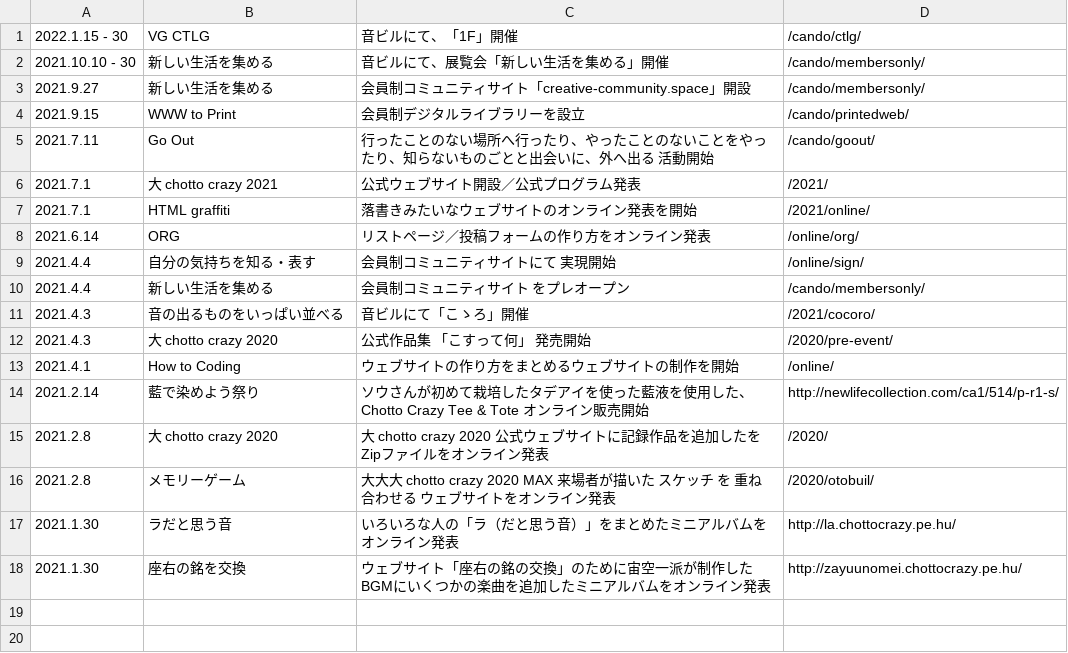
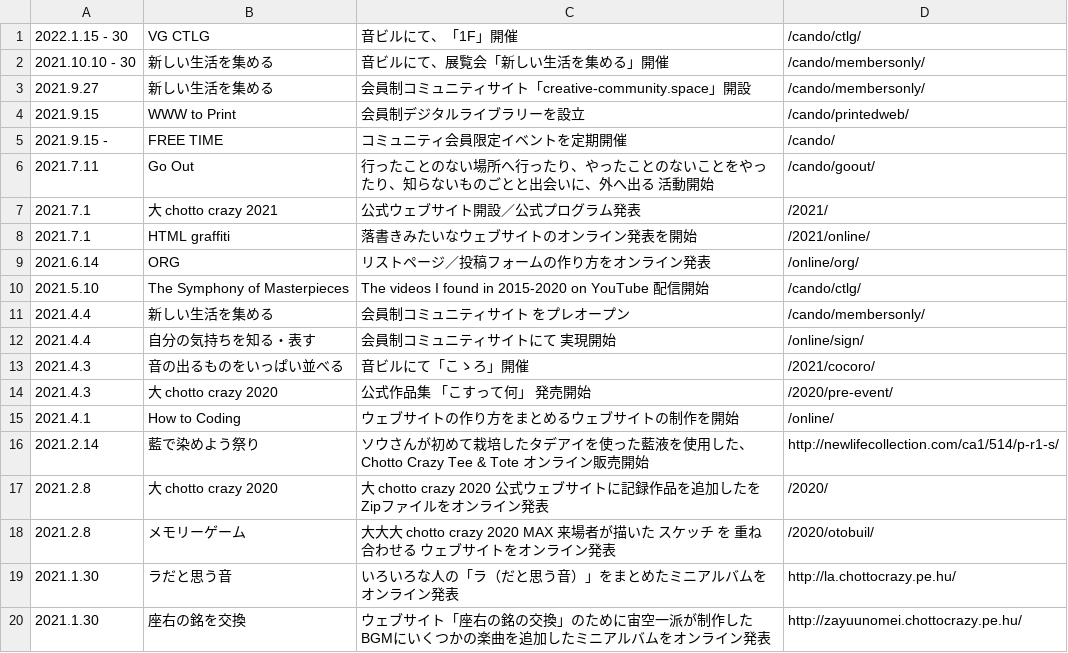
Before and after one commit to chottocrazy/index, a CSV file: update/topics.csv, drawn as a sheet.

```diff
--- a/update/topics.csv
+++ b/update/topics.csv
@@ -4,2 +4,3 @@
 2021.9.15,WWW to Print,会員制デジタルライブラリーを設立,/cando/printedweb/
+2021.9.15 -,FREE TIME,コミュニティ会員限定イベントを定期開催,/cando/
 2021.7.11,Go Out,行ったことのない場所へ行ったり、やったことのないことをやったり、知らないものごとと出会いに、外へ出る 活動開始,/cando/goout/
@@ -8,4 +9,5 @@
 2021.6.14,ORG,リストページ／投稿フォームの作り方をオンライン発表,/online/org/
+2021.5.10,The Symphony of Masterpieces,The videos I found in 2015-2020 on YouTube 配信開始,/cando/ctlg/
+2021.4.4,新しい生活を集める,会員制コミュニティサイト をプレオープン,/cando/membersonly/
 2021.4.4,自分の気持ちを知る・表す,会員制コミュニティサイトにて 実現開始,/online/sign/
-2021.4.4,新しい生活を集める,会員制コミュニティサイト をプレオープン,/cando/membersonly/
 2021.4.3,音の出るものをいっぱい並べる,音ビルにて「こゝろ」開催,/2021/cocoro/
```
Also changed, not shown: programs/programs.csv.
